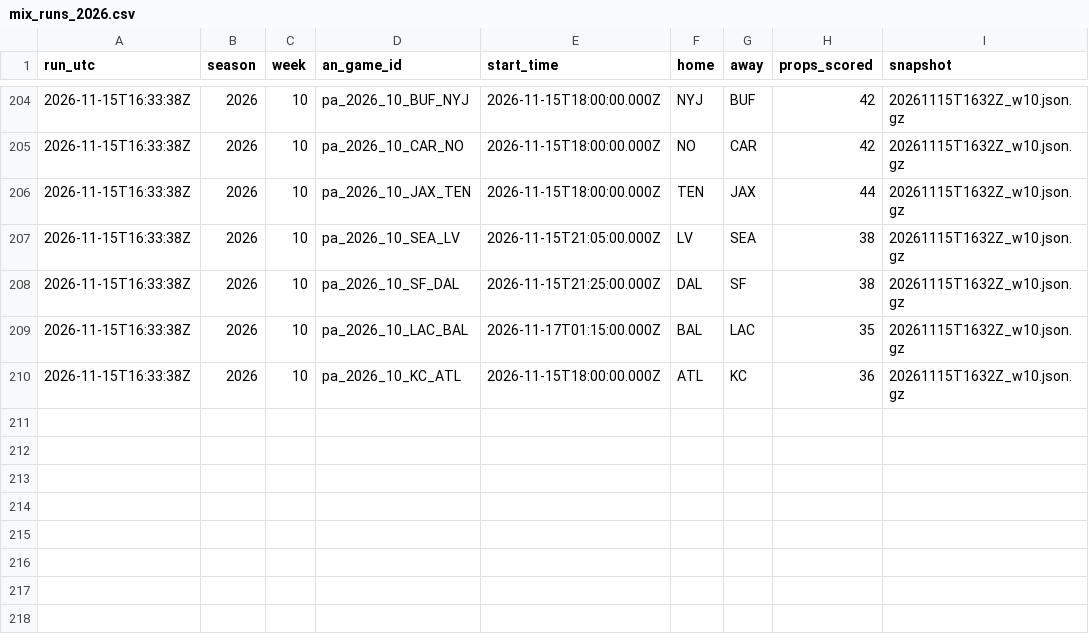
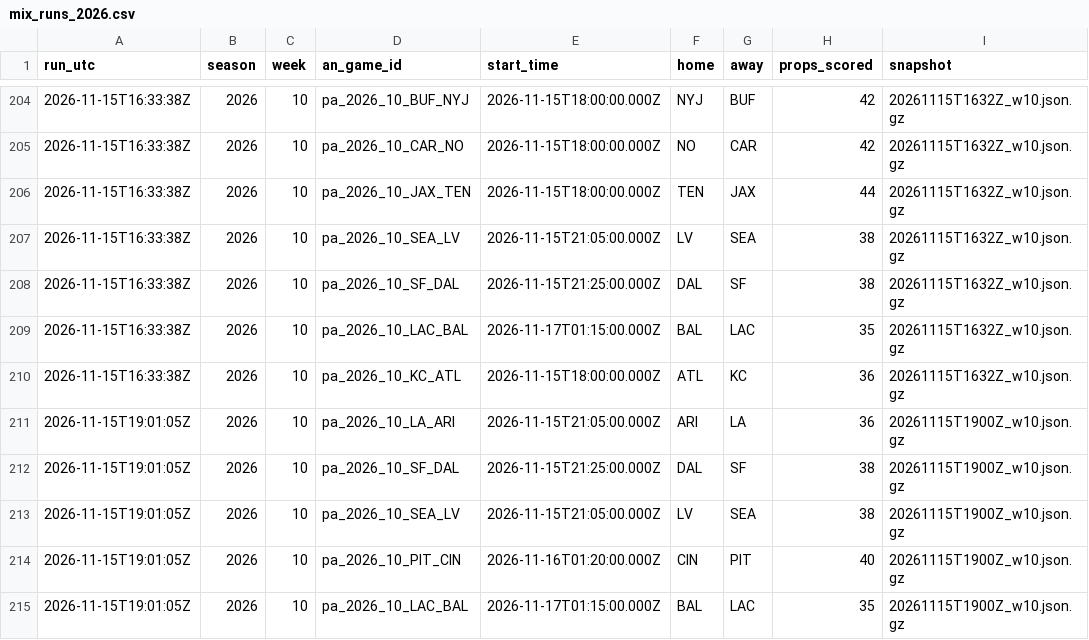
Before and after one commit to wbblanck/nfl-betting-model, a CSV file: data/live/mix_runs_2026.csv, drawn as a sheet; only a part is shown, gaps mark what is left out; the diff names each change by its address in the sheet, - before the commit and + after, or states it on an @@ line.

```diff
--- a/data/live/mix_runs_2026.csv
+++ b/data/live/mix_runs_2026.csv
+row 211: 2026-11-15T19:01:05Z | 2026 | 10 | pa_2026_10_LA_ARI | 2026-11-15T21:05:00.000Z | ARI | LA | 36 | 20261115T1900Z_w10.json.gz
+row 212: 2026-11-15T19:01:05Z | 2026 | 10 | pa_2026_10_SF_DAL | 2026-11-15T21:25:00.000Z | DAL | SF | 38 | 20261115T1900Z_w10.json.gz
+row 213: 2026-11-15T19:01:05Z | 2026 | 10 | pa_2026_10_SEA_LV | 2026-11-15T21:05:00.000Z | LV | SEA | 38 | 20261115T1900Z_w10.json.gz
+row 214: 2026-11-15T19:01:05Z | 2026 | 10 | pa_2026_10_PIT_CIN | 2026-11-16T01:20:00.000Z | CIN | PIT | 40 | 20261115T1900Z_w10.json.gz
+row 215: 2026-11-15T19:01:05Z | 2026 | 10 | pa_2026_10_LAC_BAL | 2026-11-17T01:15:00.000Z | BAL | LAC | 35 | 20261115T1900Z_w10.json.gz
```
Also changed, not shown: data/live/ats_runs_2026.csv, data/live/ats_yv_runs_2026.csv, 16 other files.
